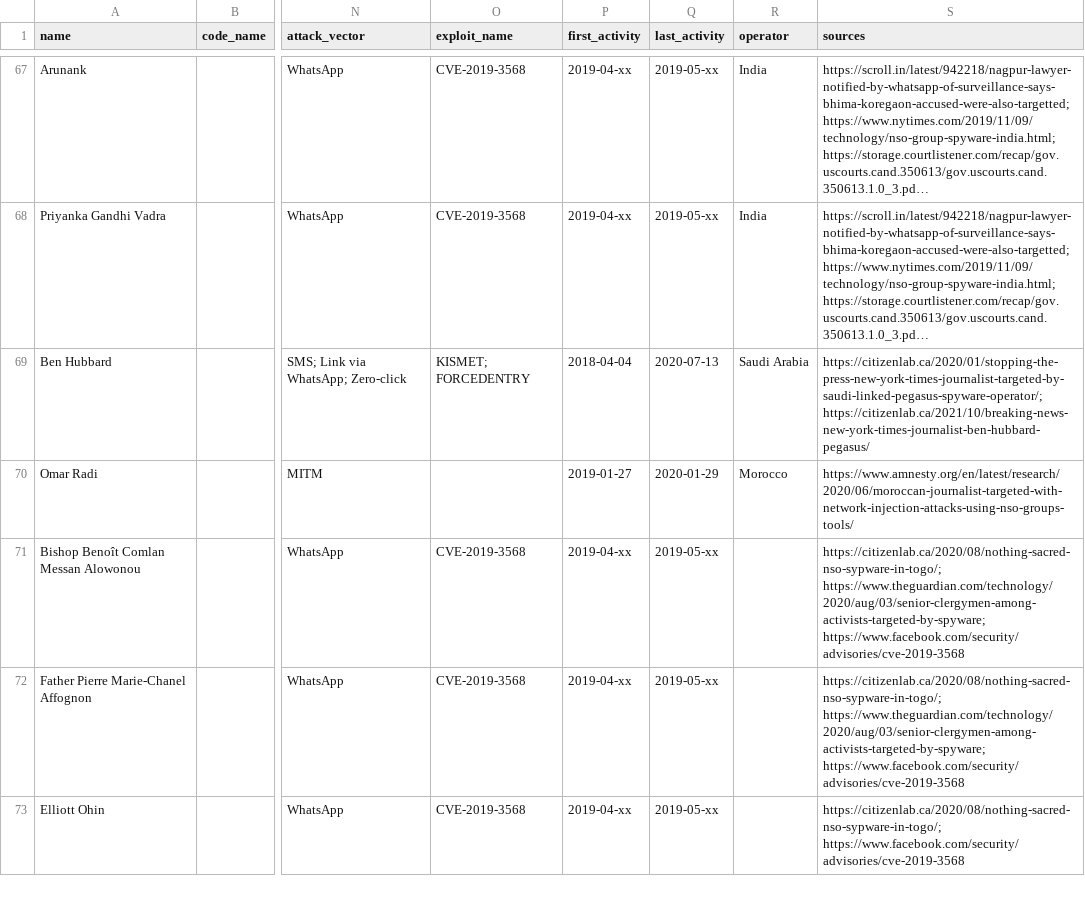
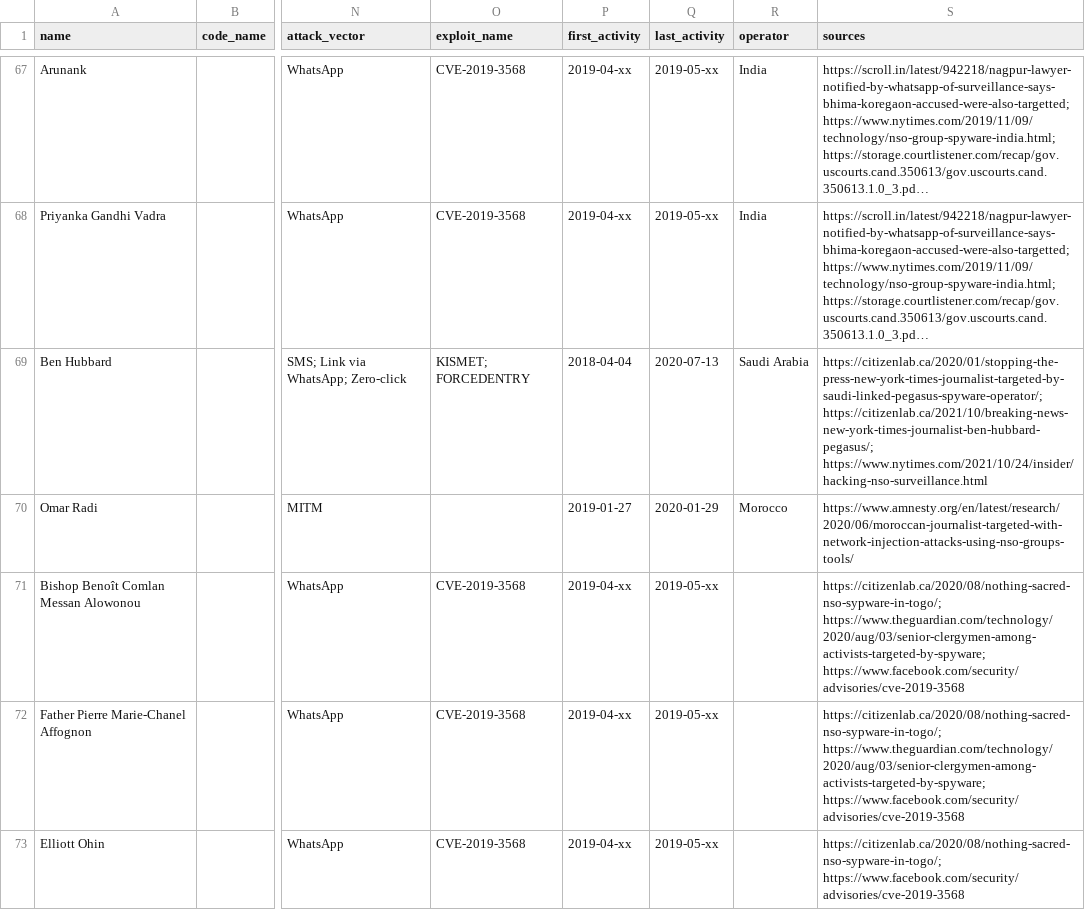
Before and after one commit to GranittHQ/data-pegasus-victims, a CSV file: data-pegasus-victims.csv, drawn as a sheet; only a part is shown, gaps mark what is left out; long unchanged cells end in …; the diff names each change by its address in the sheet, - before the commit and + after, or states it on an @@ line.

Commit message:
Add Ben Hubbard's story for the NYT

```diff
--- a/data-pegasus-victims.csv
+++ b/data-pegasus-victims.csv
-S69 (sources): https://citizenlab.ca/2020/01/stopping-the-press-new-york-times-journalist-targeted-by-saudi-linked-pegasus-spyware-operator/; https://citizenlab.ca/2021/10/breaking-news-new-york-times-journalist-ben-hubbard-pegasus/
+S69 (sources): https://citizenlab.ca/2020/01/stopping-the-press-new-york-times-journalist-targeted-by-saudi-linked-pegasus-spyware-operator/; https://citizenlab.ca/2021/10/breaking-news-new-york-times-journalist-ben-hubbard-pegasus/; https://www.nytimes.com/2021/10/24/insider/hacking-nso-surveillance.html
```
